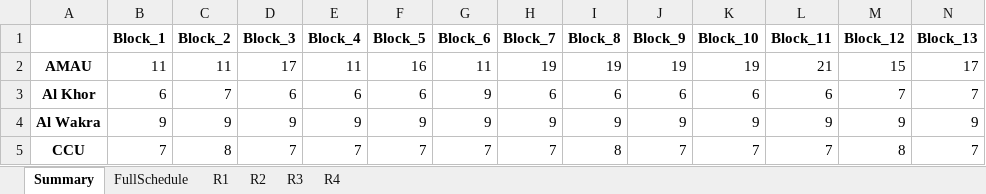
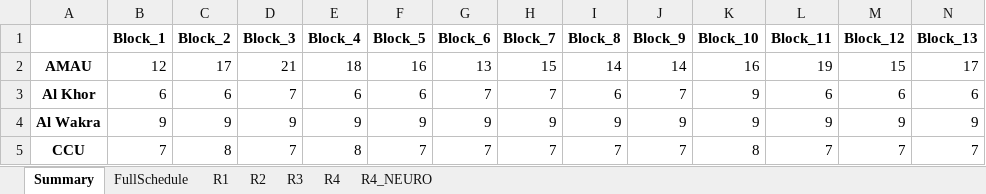
Before and after one commit to ashaar0509/medical-rotation-scheduling, an Excel workbook: output_schedule.xlsx, sheet Summary, drawn as a sheet; only a part is shown; values as stored, in another font and other column widths than the file's, no borders; the diff covers the shown part only; the diff names each change by its address in the sheet, - before the commit and + after, or states it on an @@ line.

Commit message:
added R4_NEURO sheet to the output file

```diff
--- a/output_schedule.xlsx (sheet Summary)
+++ b/output_schedule.xlsx (sheet Summary)
+sheet tab: R4_NEURO
-B2 (Block_1): 11
+B2 (Block_1): 12
-C2 (Block_2): 11
+C2 (Block_2): 17
-D2 (Block_3): 17
+D2 (Block_3): 21
-E2 (Block_4): 11
+E2 (Block_4): 18
-G2 (Block_6): 11
+G2 (Block_6): 13
-H2 (Block_7): 19
+H2 (Block_7): 15
-I2 (Block_8): 19
+I2 (Block_8): 14
-J2 (Block_9): 19
+J2 (Block_9): 14
-K2 (Block_10): 19
+K2 (Block_10): 16
-L2 (Block_11): 21
+L2 (Block_11): 19
-C3 (Block_2): 7
+C3 (Block_2): 6
-D3 (Block_3): 6
+D3 (Block_3): 7
-G3 (Block_6): 9
+G3 (Block_6): 7
-H3 (Block_7): 6
+H3 (Block_7): 7
-J3 (Block_9): 6
+J3 (Block_9): 7
-K3 (Block_10): 6
+K3 (Block_10): 9
-M3 (Block_12): 7
+M3 (Block_12): 6
-N3 (Block_13): 7
+N3 (Block_13): 6
-E5 (Block_4): 7
+E5 (Block_4): 8
-I5 (Block_8): 8
+I5 (Block_8): 7
-K5 (Block_10): 7
+K5 (Block_10): 8
-M5 (Block_12): 8
+M5 (Block_12): 7
```
Also changed, not shown: 130 edited cells elsewhere in this sheet, sheet FullSchedule, sheet R2, sheet R1, sheet R3, sheet R4, 1 other file.
